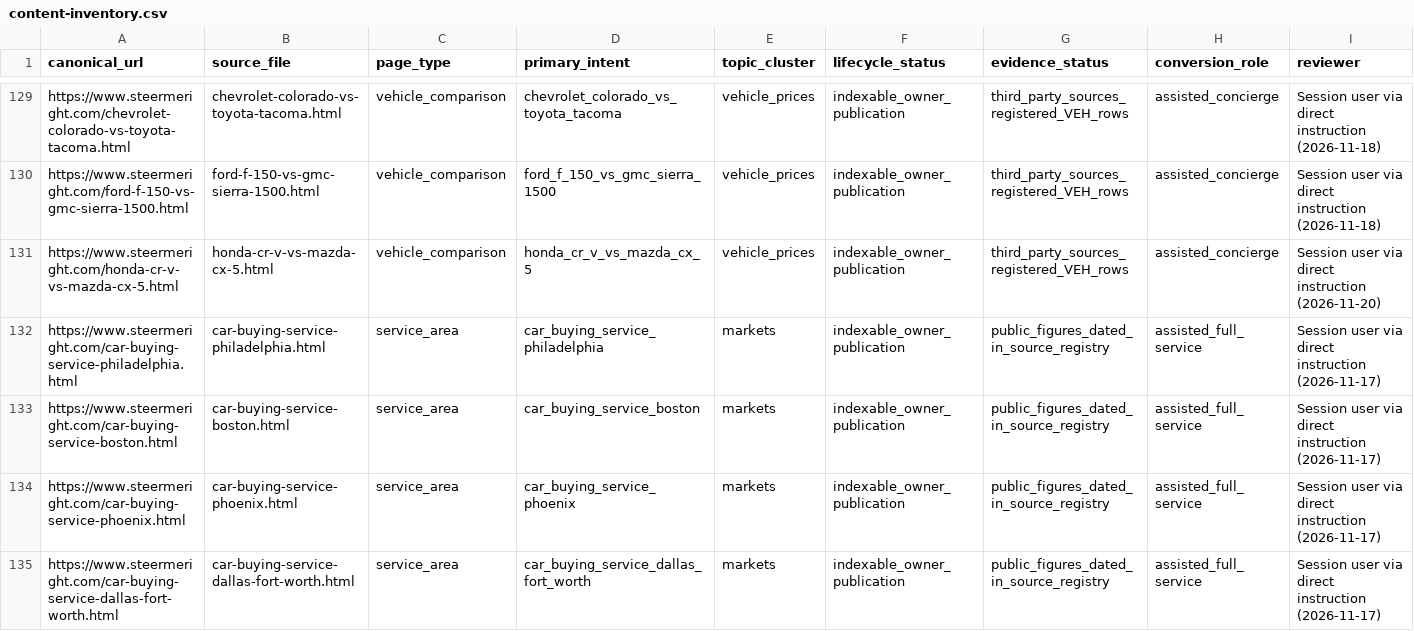
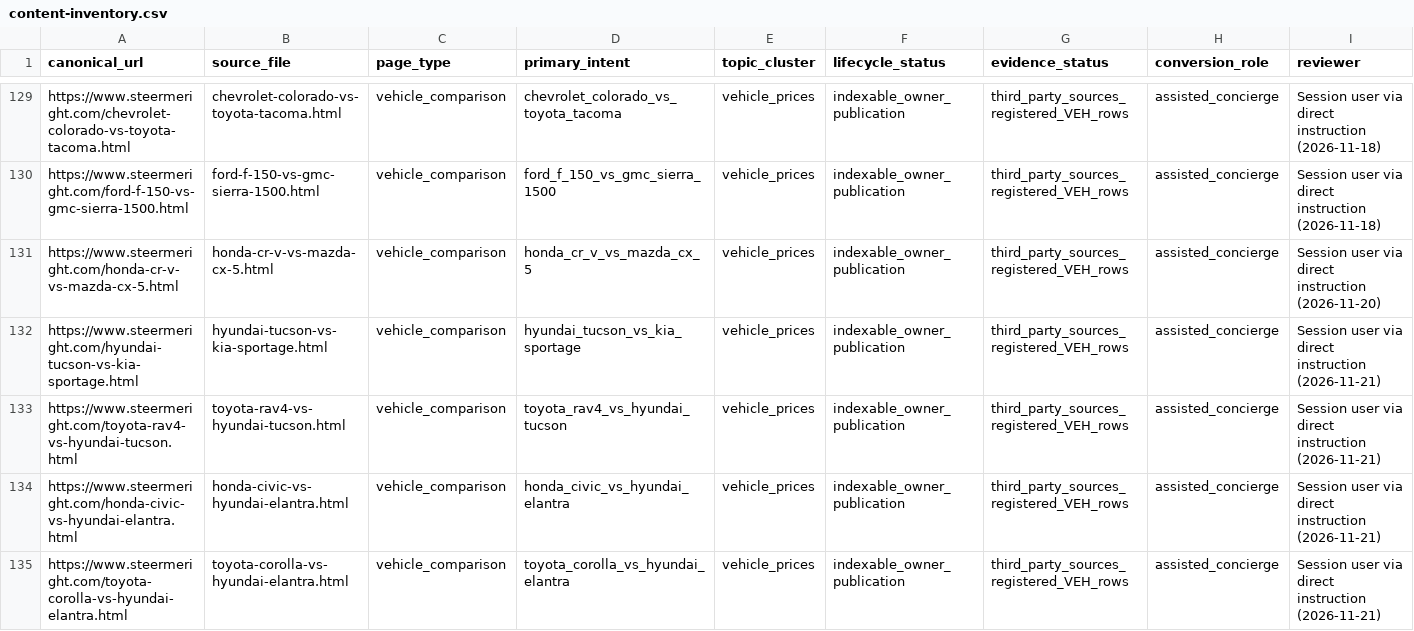
Before and after one commit to m1jenkins/Barton, a CSV file: data/content-inventory.csv, drawn as a sheet; only a part is shown, gaps mark what is left out; the shorter side is filled out with more unchanged rows; rows hold the shown columns only; the diff covers the shown part only; the diff names each change by its address in the sheet, - before the commit and + after, or states it on an @@ line.

```diff
--- a/data/content-inventory.csv
+++ b/data/content-inventory.csv
+row 132: https://www.steermeright.com/hyundai-tucson-vs-kia-sportage.html | hyundai-tucson-vs-kia-sportage.html | vehicle_comparison | hyundai_tucson_vs_kia_sportage | vehicle_prices | indexable_owner_publication | third_party_sources_registered_VEH_rows | assisted_concierge | Session user via direct instruction (2026-11-21)
+row 133: https://www.steermeright.com/toyota-rav4-vs-hyundai-tucson.html | toyota-rav4-vs-hyundai-tucson.html | vehicle_comparison | toyota_rav4_vs_hyundai_tucson | vehicle_prices | indexable_owner_publication | third_party_sources_registered_VEH_rows | assisted_concierge | Session user via direct instruction (2026-11-21)
+row 134: https://www.steermeright.com/honda-civic-vs-hyundai-elantra.html | honda-civic-vs-hyundai-elantra.html | vehicle_comparison | honda_civic_vs_hyundai_elantra | vehicle_prices | indexable_owner_publication | third_party_sources_registered_VEH_rows | assisted_concierge | Session user via direct instruction (2026-11-21)
+row 135: https://www.steermeright.com/toyota-corolla-vs-hyundai-elantra.html | toyota-corolla-vs-hyundai-elantra.html | vehicle_comparison | toyota_corolla_vs_hyundai_elantra | vehicle_prices | indexable_owner_publication | third_party_sources_registered_VEH_rows | assisted_concierge | Session user via direct instruction (2026-11-21)
```
Also changed, not shown: 4 added rows elsewhere in this file, 34 other files.
